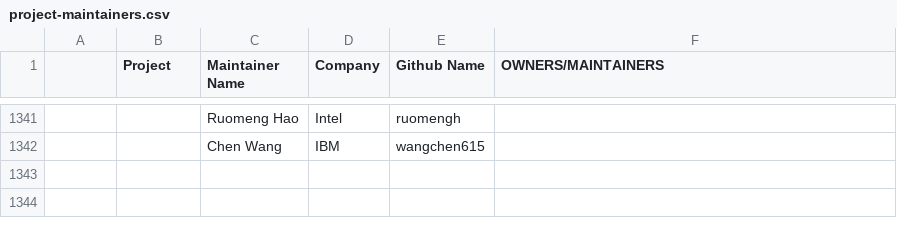
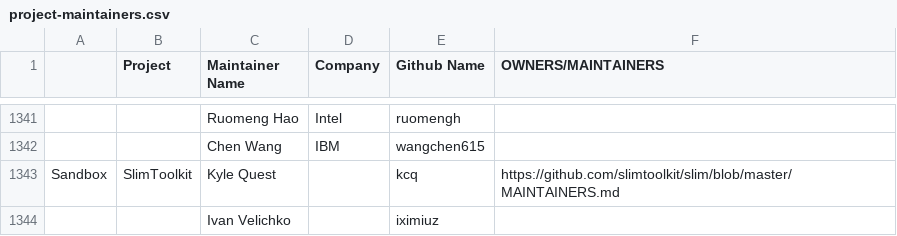
Before and after one commit to cncf/foundation, a CSV file: project-maintainers.csv, drawn as a sheet; only a part is shown, gaps mark what is left out; the diff names each change by its address in the sheet, - before the commit and + after, or states it on an @@ line.

Commit message:
Add SlimToolkit maintainers
Signed-off-by: Kyle Quest <kcq.public@gmail.com>

```diff
--- a/project-maintainers.csv
+++ b/project-maintainers.csv
+row 1343: Sandbox | SlimToolkit | Kyle Quest |  | kcq | https://github.com/slimtoolkit/slim/blob/master/MAINTAINERS.md
+row 1344:  |  | Ivan Velichko |  | iximiuz
```
Also changed, not shown: 1 other file.
